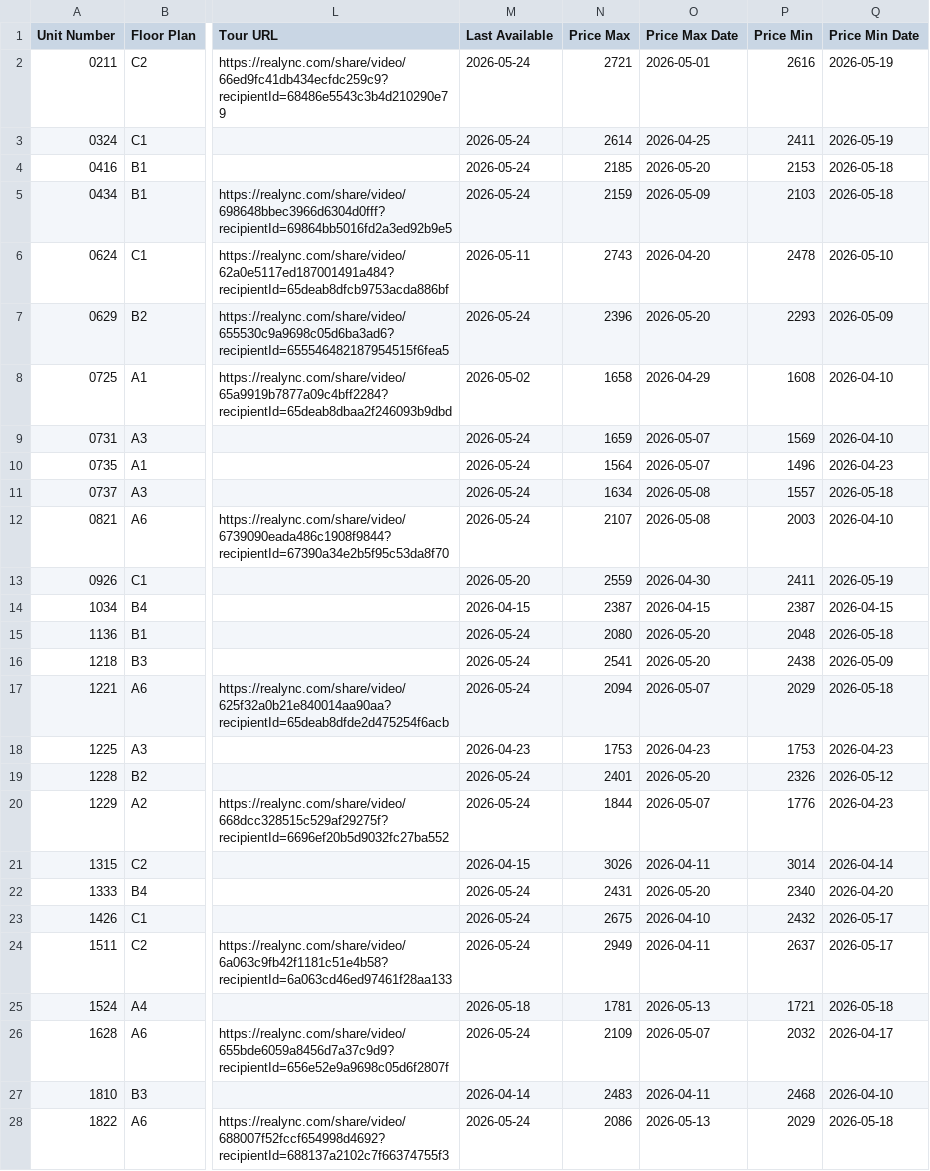
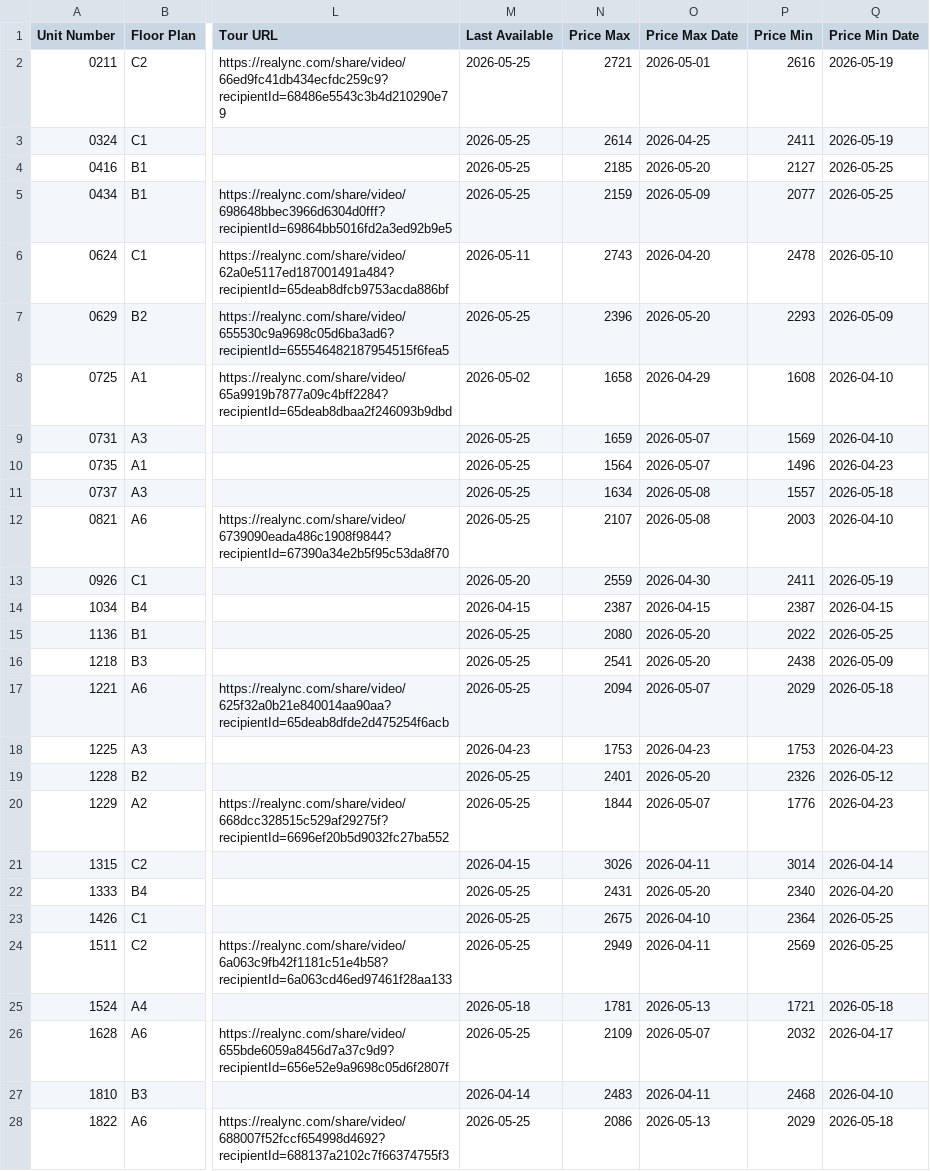
Before and after one commit to patchnpin/apartment_tracker, a CSV file: data/unit_details.csv, drawn as a sheet; only a part is shown, gaps mark what is left out; the diff covers the shown part only; the diff names each change by its address in the sheet, - before the commit and + after, or states it on an @@ line.

```diff
--- a/data/unit_details.csv
+++ b/data/unit_details.csv
-M2:M5 (Last Available): 2026-05-24
+M2:M5 (Last Available): 2026-05-25
-P4 (Price Min): 2153
+P4 (Price Min): 2127
-Q4:Q5 (Price Min Date): 2026-05-18
+Q4:Q5 (Price Min Date): 2026-05-25
-P5 (Price Min): 2103
+P5 (Price Min): 2077
-M7 (Last Available): 2026-05-24
+M7 (Last Available): 2026-05-25
-M9:M12 (Last Available): 2026-05-24
+M9:M12 (Last Available): 2026-05-25
-M15:M17 (Last Available): 2026-05-24
+M15:M17 (Last Available): 2026-05-25
-P15 (Price Min): 2048
+P15 (Price Min): 2022
-Q15 (Price Min Date): 2026-05-18
+Q15 (Price Min Date): 2026-05-25
-M19:M20 (Last Available): 2026-05-24
+M19:M20 (Last Available): 2026-05-25
-M22:M24 (Last Available): 2026-05-24
+M22:M24 (Last Available): 2026-05-25
-P23 (Price Min): 2432
+P23 (Price Min): 2364
-Q23:Q24 (Price Min Date): 2026-05-17
+Q23:Q24 (Price Min Date): 2026-05-25
-P24 (Price Min): 2637
+P24 (Price Min): 2569
-M26 (Last Available): 2026-05-24
+M26 (Last Available): 2026-05-25
-M28 (Last Available): 2026-05-24
+M28 (Last Available): 2026-05-25
```
Also changed, not shown: 1 edited cell elsewhere in this file, data/price_history.csv, docs/price_history.csv, 1 other file.
